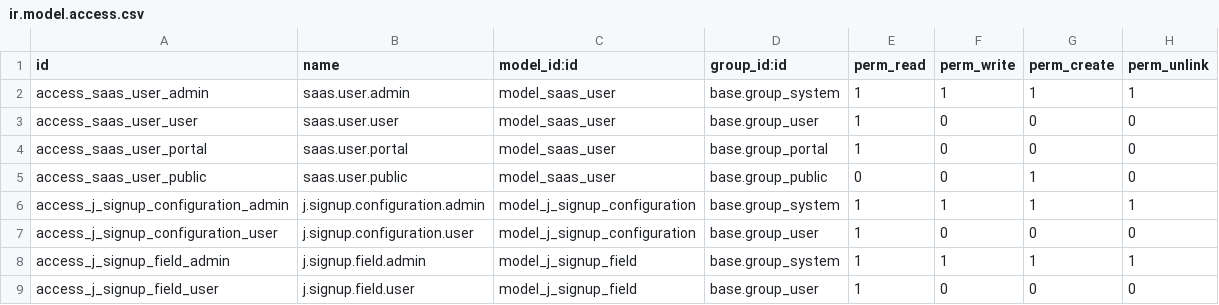
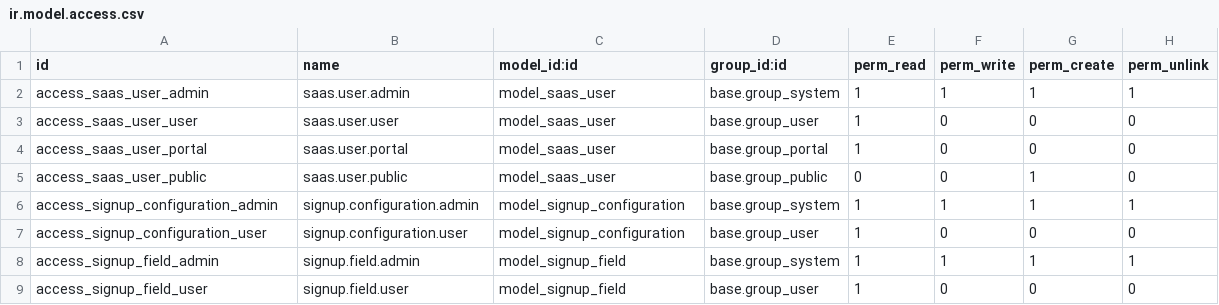
Before and after one commit to autocme/SaaSSignup, a CSV file: j_signup_validation/security/ir.model.access.csv, drawn as a sheet.

```diff
--- a/j_signup_validation/security/ir.model.access.csv
+++ b/j_signup_validation/security/ir.model.access.csv
@@ -5,5 +5,5 @@ access_saas_user_portal,saas.user.portal,model_saas_user,base.group_portal,1,0,0
 access_saas_user_public,saas.user.public,model_saas_user,base.group_public,0,0,1,0
-access_j_signup_configuration_admin,j.signup.configuration.admin,model_j_signup_configuration,base.group_system,1,1,1,1
-access_j_signup_configuration_user,j.signup.configuration.user,model_j_signup_configuration,base.group_user,1,0,0,0
-access_j_signup_field_admin,j.signup.field.admin,model_j_signup_field,base.group_system,1,1,1,1
-access_j_signup_field_user,j.signup.field.user,model_j_signup_field,base.group_user,1,0,0,0
+access_signup_configuration_admin,signup.configuration.admin,model_signup_configuration,base.group_system,1,1,1,1
+access_signup_configuration_user,signup.configuration.user,model_signup_configuration,base.group_user,1,0,0,0
+access_signup_field_admin,signup.field.admin,model_signup_field,base.group_system,1,1,1,1
+access_signup_field_user,signup.field.user,model_signup_field,base.group_user,1,0,0,0
```
Also changed, not shown: 4 other files.
